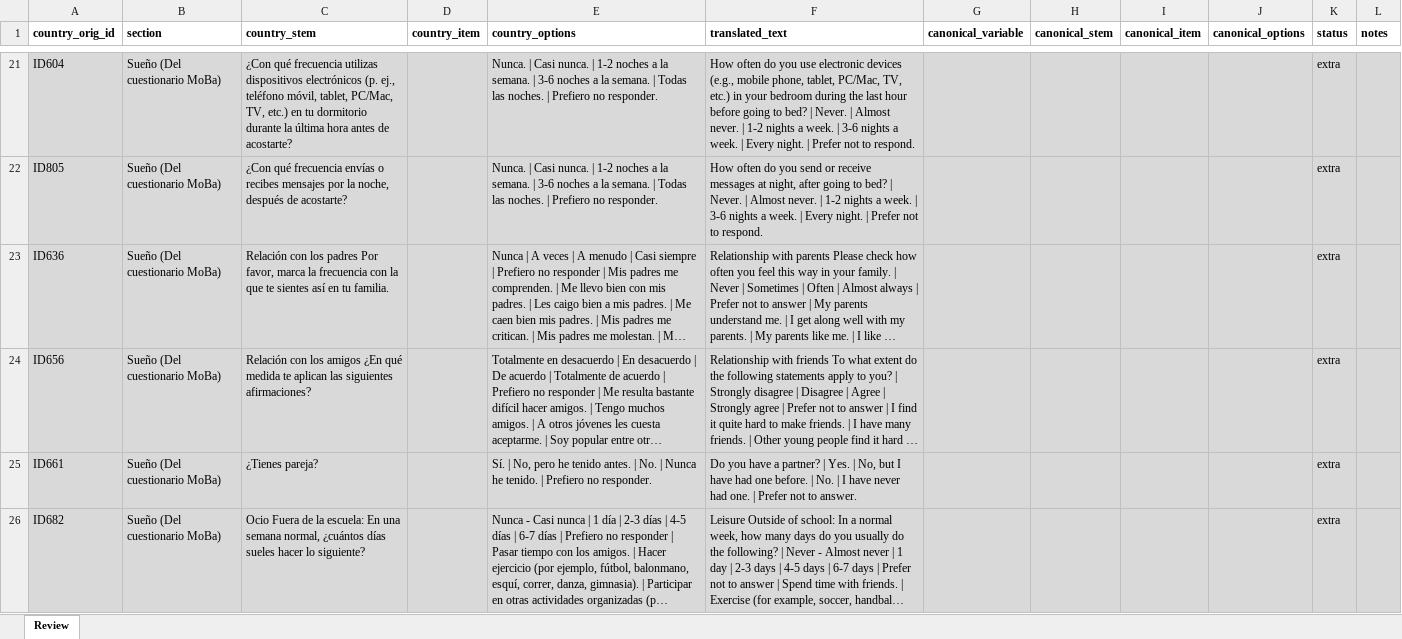
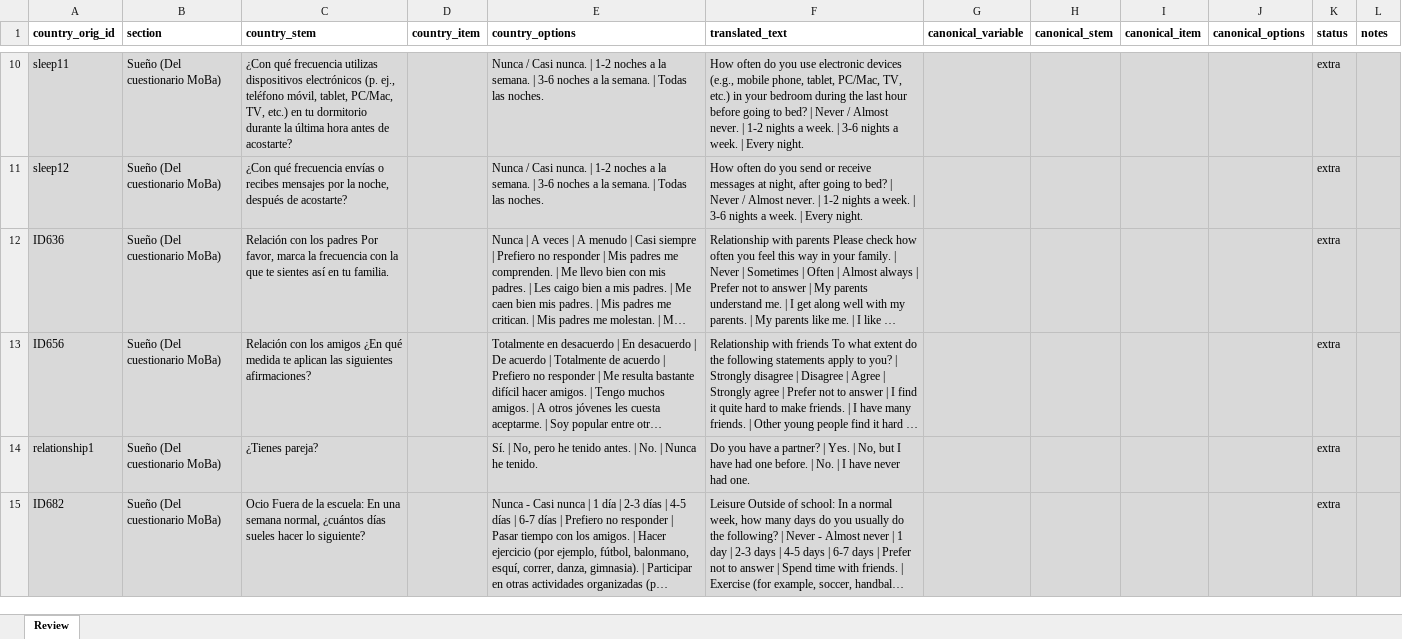
Before and after one commit to gbiele/mentor-survey-audit, an Excel workbook: data/country_maps/spain_review.xlsx, sheet Review, drawn as a sheet; only a part is shown, gaps mark what is left out; long unchanged cells end in …; values as stored, in another font and other column widths than the file's, no borders; addresses are those after the commit; the diff covers the shown part only; the diff names each change by its address in the sheet, - before the commit and + after, or states it on an @@ line.

Commit message:
feat: update master dictionary and translation cache for Spain, correcting variable names and adding new demographic options

```diff
--- a/data/country_maps/spain_review.xlsx (sheet Review)
+++ b/data/country_maps/spain_review.xlsx (sheet Review)
-A10 (country_orig_id): ID604
+A10 (country_orig_id): sleep11
-E10:E11 (country_options): Nunca. | Casi nunca. | 1-2 noches a la semana. | 3-6 noches a la semana. | Todas las noches. | Prefiero no responder.
+E10:E11 (country_options): Nunca / Casi nunca. | 1-2 noches a la semana. | 3-6 noches a la semana. | Todas las noches.
-F10 (translated_text): …bed? | Never. | Almost never. | 1-2 nights a week. | 3-6 nights a week. | Every night. | Prefer not to respond.
+F10 (translated_text): …bed? | Never / Almost never. | 1-2 nights a week. | 3-6 nights a week. | Every night.
-A11 (country_orig_id): ID805
+A11 (country_orig_id): sleep12
-F11 (translated_text): …bed? | Never. | Almost never. | 1-2 nights a week. | 3-6 nights a week. | Every night. | Prefer not to respond.
+F11 (translated_text): …bed? | Never / Almost never. | 1-2 nights a week. | 3-6 nights a week. | Every night.
-A14 (country_orig_id): ID661
+A14 (country_orig_id): relationship1
-E14 (country_options): …he tenido. | Prefiero no responder.
+E14 (country_options): …he tenido.
-F14 (translated_text): …had one. | Prefer not to answer.
+F14 (translated_text): …had one.
```
Also changed, not shown: 17 added rows, 18 removed rows, 9 moved rows, 87 edited cells and cell formats elsewhere in this sheet, 6 other files.
